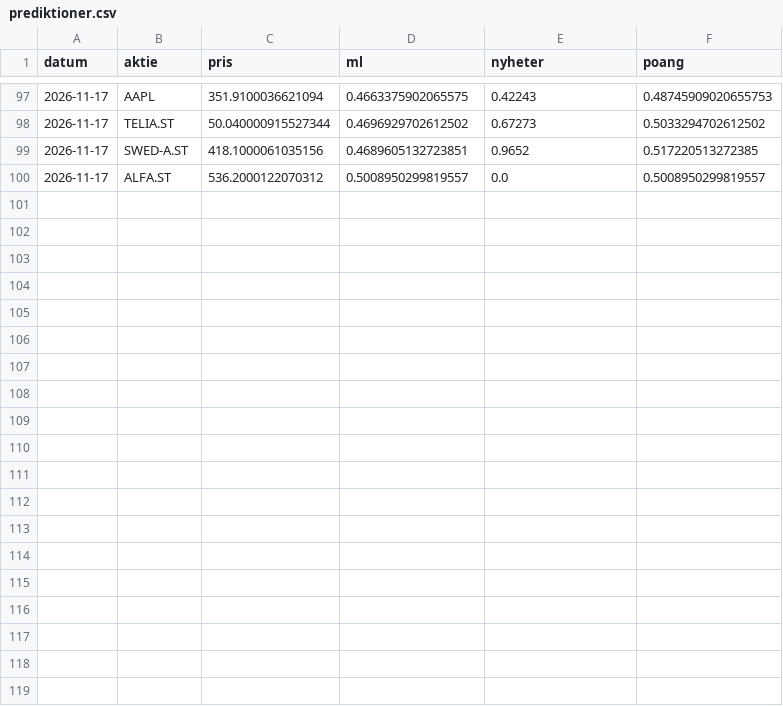
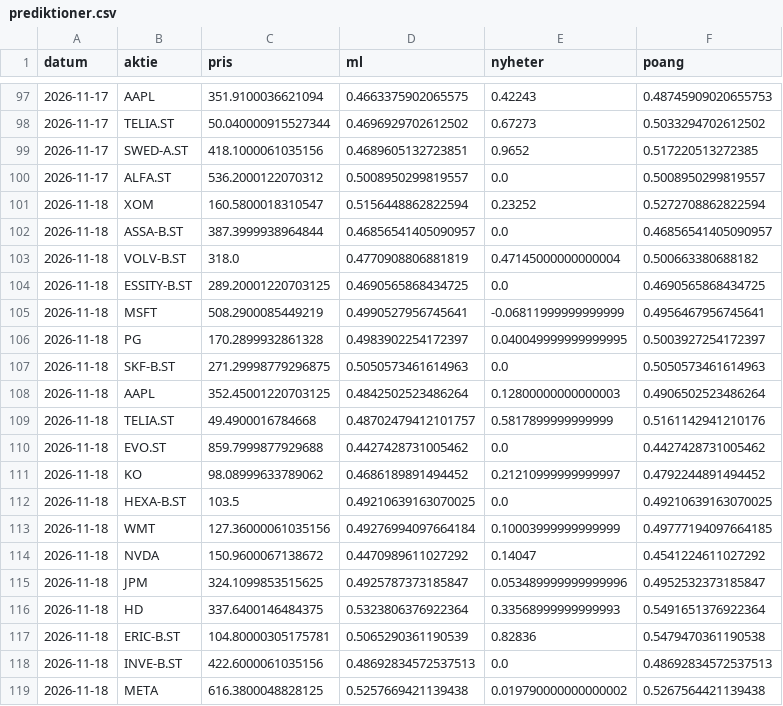
Before and after one commit to fredriklofsten/tradingbot, a CSV file: prediktioner.csv, drawn as a sheet; only a part is shown, gaps mark what is left out; the diff covers the shown part only; the diff names each change by its address in the sheet, - before the commit and + after, or states it on an @@ line.

```diff
--- a/prediktioner.csv
+++ b/prediktioner.csv
+row 101: 2026-11-18 | XOM | 160.5800018310547 | 0.5156448862822594 | 0.23252 | 0.5272708862822594
+row 102: 2026-11-18 | ASSA-B.ST | 387.3999938964844 | 0.46856541405090957 | 0.0 | 0.46856541405090957
+row 103: 2026-11-18 | VOLV-B.ST | 318.0 | 0.4770908806881819 | 0.47145000000000004 | 0.500663380688182
+row 104: 2026-11-18 | ESSITY-B.ST | 289.20001220703125 | 0.4690565868434725 | 0.0 | 0.4690565868434725
+row 105: 2026-11-18 | MSFT | 508.2900085449219 | 0.4990527956745641 | -0.06811999999999999 | 0.4956467956745641
+row 106: 2026-11-18 | PG | 170.2899932861328 | 0.4983902254172397 | 0.040049999999999995 | 0.5003927254172397
+row 107: 2026-11-18 | SKF-B.ST | 271.29998779296875 | 0.5050573461614963 | 0.0 | 0.5050573461614963
+row 108: 2026-11-18 | AAPL | 352.45001220703125 | 0.4842502523486264 | 0.12800000000000003 | 0.4906502523486264
+row 109: 2026-11-18 | TELIA.ST | 49.4900016784668 | 0.48702479412101757 | 0.5817899999999999 | 0.5161142941210176
+row 110: 2026-11-18 | EVO.ST | 859.7999877929688 | 0.4427428731005462 | 0.0 | 0.4427428731005462
+row 111: 2026-11-18 | KO | 98.08999633789062 | 0.4686189891494452 | 0.21210999999999997 | 0.4792244891494452
+row 112: 2026-11-18 | HEXA-B.ST | 103.5 | 0.49210639163070025 | 0.0 | 0.49210639163070025
+row 113: 2026-11-18 | WMT | 127.36000061035156 | 0.49276994097664184 | 0.10003999999999999 | 0.49777194097664185
+row 114: 2026-11-18 | NVDA | 150.9600067138672 | 0.4470989611027292 | 0.14047 | 0.4541224611027292
+row 115: 2026-11-18 | JPM | 324.1099853515625 | 0.4925787373185847 | 0.053489999999999996 | 0.4952532373185847
+row 116: 2026-11-18 | HD | 337.6400146484375 | 0.5323806376922364 | 0.33568999999999993 | 0.5491651376922364
+row 117: 2026-11-18 | ERIC-B.ST | 104.80000305175781 | 0.5065290361190539 | 0.82836 | 0.5479470361190538
+row 118: 2026-11-18 | INVE-B.ST | 422.6000061035156 | 0.48692834572537513 | 0.0 | 0.48692834572537513
+row 119: 2026-11-18 | META | 616.3800048828125 | 0.5257669421139438 | 0.019790000000000002 | 0.5267564421139438
```
Also changed, not shown: 14 added rows elsewhere in this file, blankning.csv, papper_historik.csv, 4 other files.
